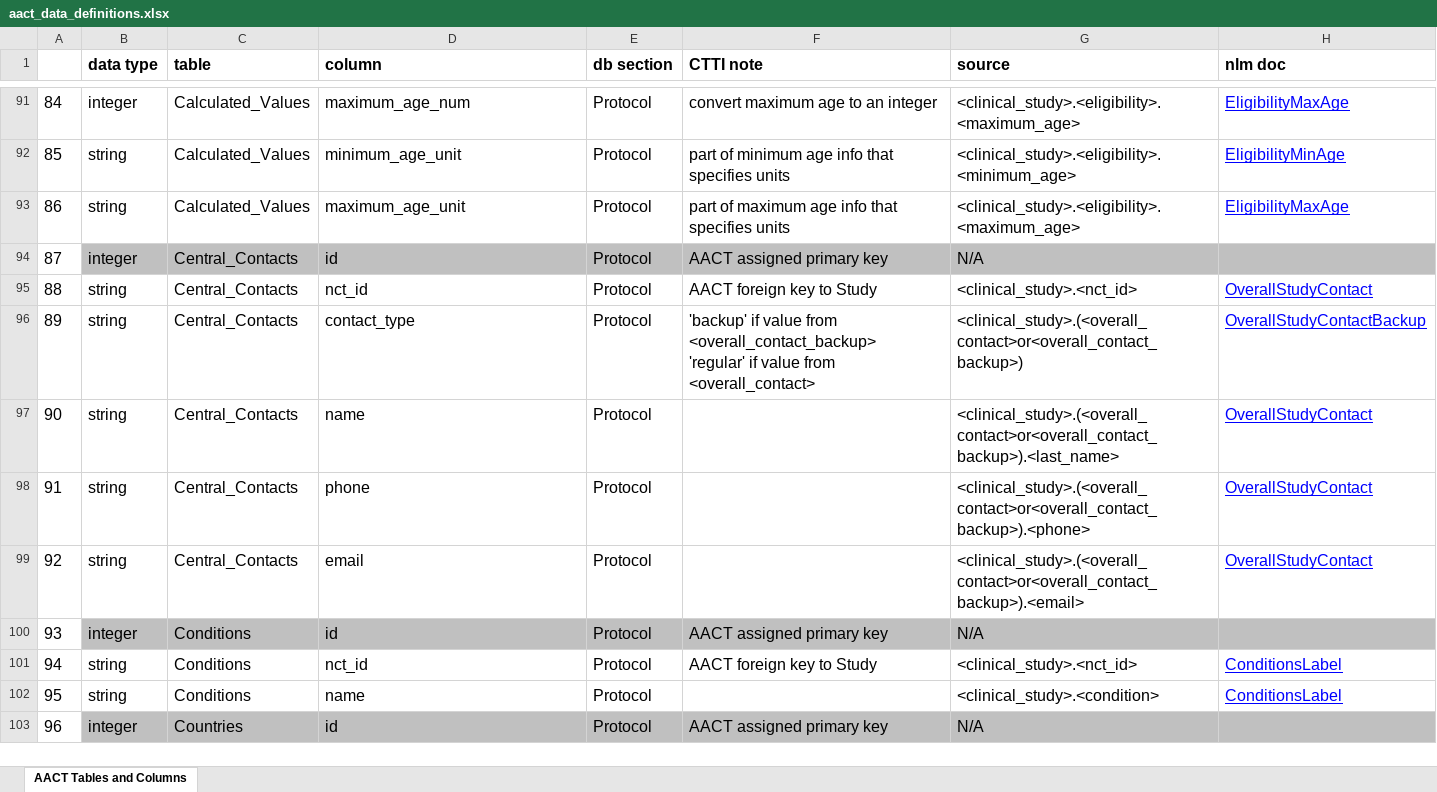
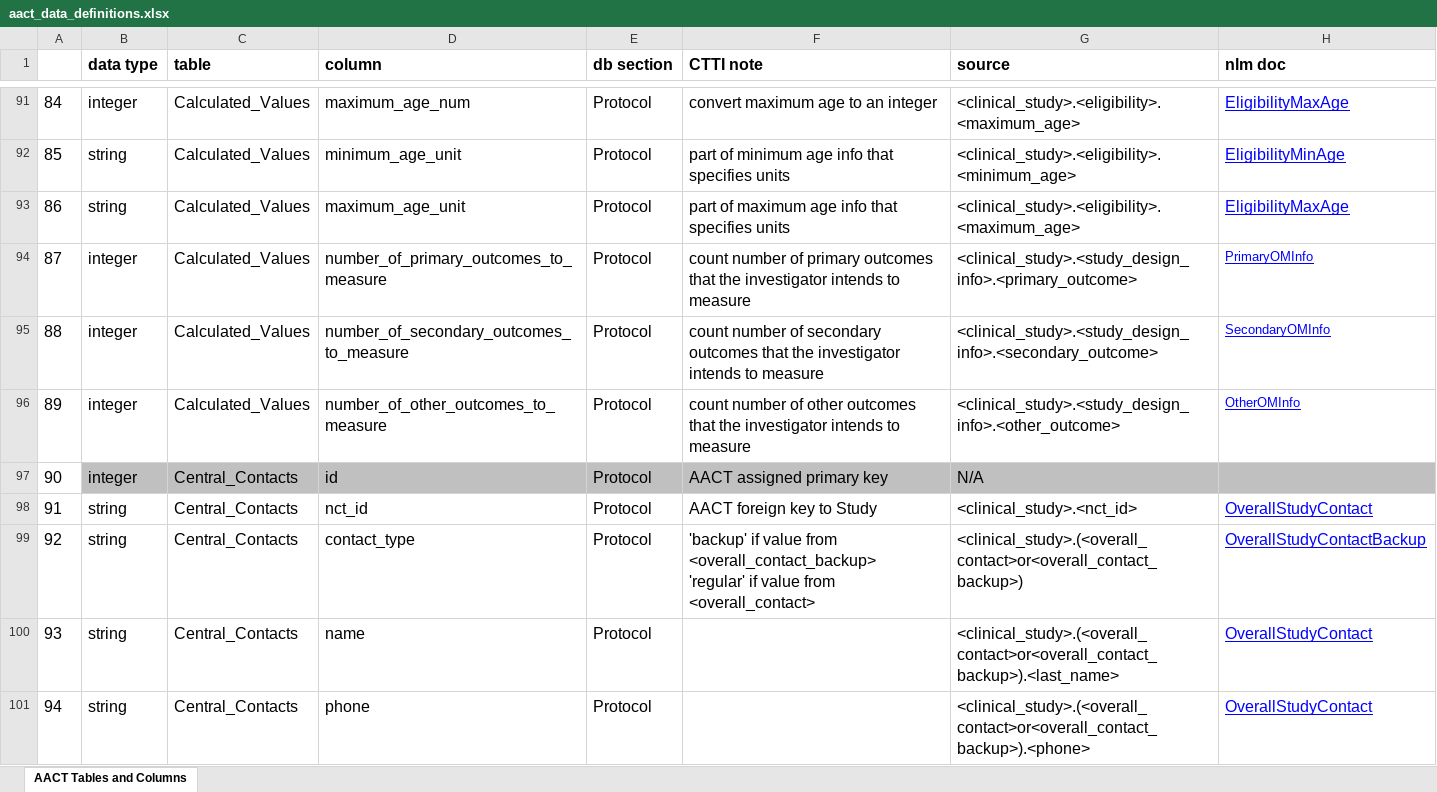
Before and after one commit to ctti-clinicaltrials/aact-admin, an Excel workbook: public/documentation/aact_data_definitions.xlsx, sheet AACT Tables and Columns, drawn as a sheet; only a part is shown, gaps mark what is left out; the shorter side is filled out with more unchanged rows; values as stored, in another font and other column widths than the file's, no borders; charts and pictures not drawn; addresses are those after the commit; the diff names each change by its address in the sheet, - before the commit and + after, or states it on an @@ line.

Commit message:
aact-857:  Add 3 new Calculated_Values columns to the data dictionary:
number_of_primary_outcomes_to_measure
number_of_secondary_outcomes_to_measure
number_of_other_outcomes_to_measure

```diff
--- a/public/documentation/aact_data_definitions.xlsx (sheet AACT Tables and Columns)
+++ b/public/documentation/aact_data_definitions.xlsx (sheet AACT Tables and Columns)
+row 94: 87 | integer | Calculated_Values | number_of_primary_outcomes_to_measure | Protocol | count number of primary outcomes that the investigator intends to measure | <clinical_study>.<study_design_info>.<primary_outcome> | PrimaryOMInfo
+row 95: 88 | integer | Calculated_Values | number_of_secondary_outcomes_to_measure | Protocol | count number of secondary outcomes that the investigator intends to measure | <clinical_study>.<study_design_info>.<secondary_outcome> | SecondaryOMInfo
+row 96: 89 | integer | Calculated_Values | number_of_other_outcomes_to_measure | Protocol | count number of other outcomes that the investigator intends to measure | <clinical_study>.<study_design_info>.<other_outcome> | OtherOMInfo
@@ column A renumbered from row 97 down @@
```
Also changed, not shown: charts or pictures.
